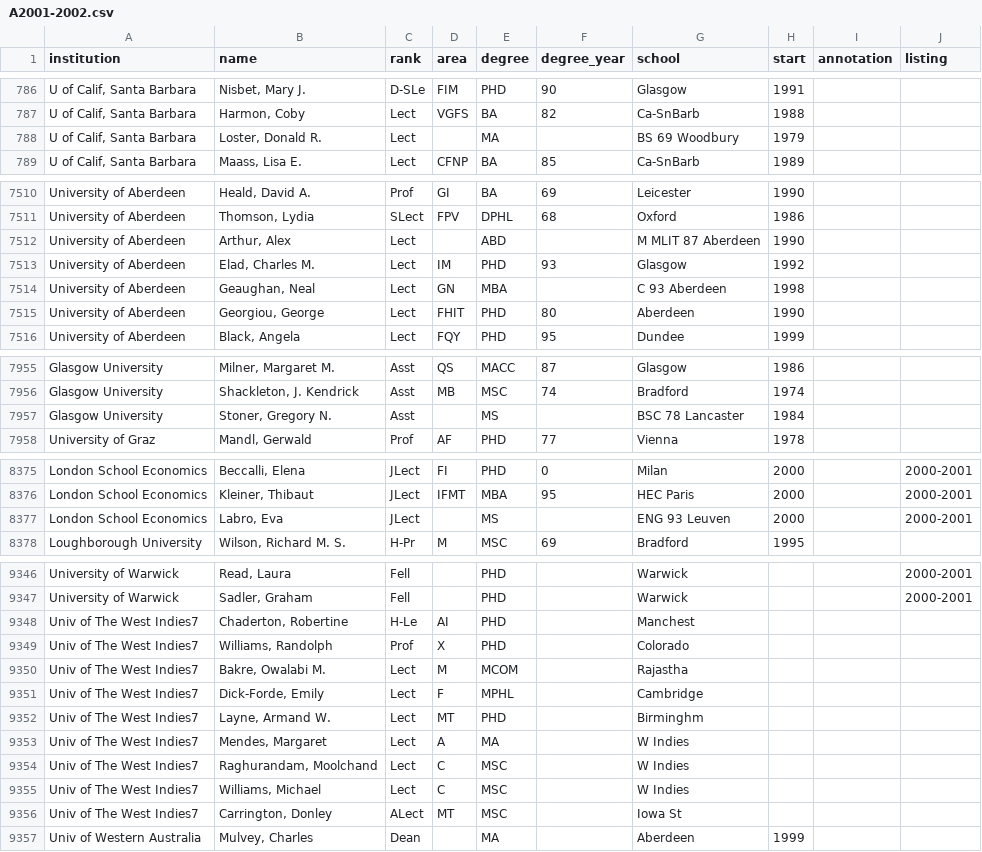
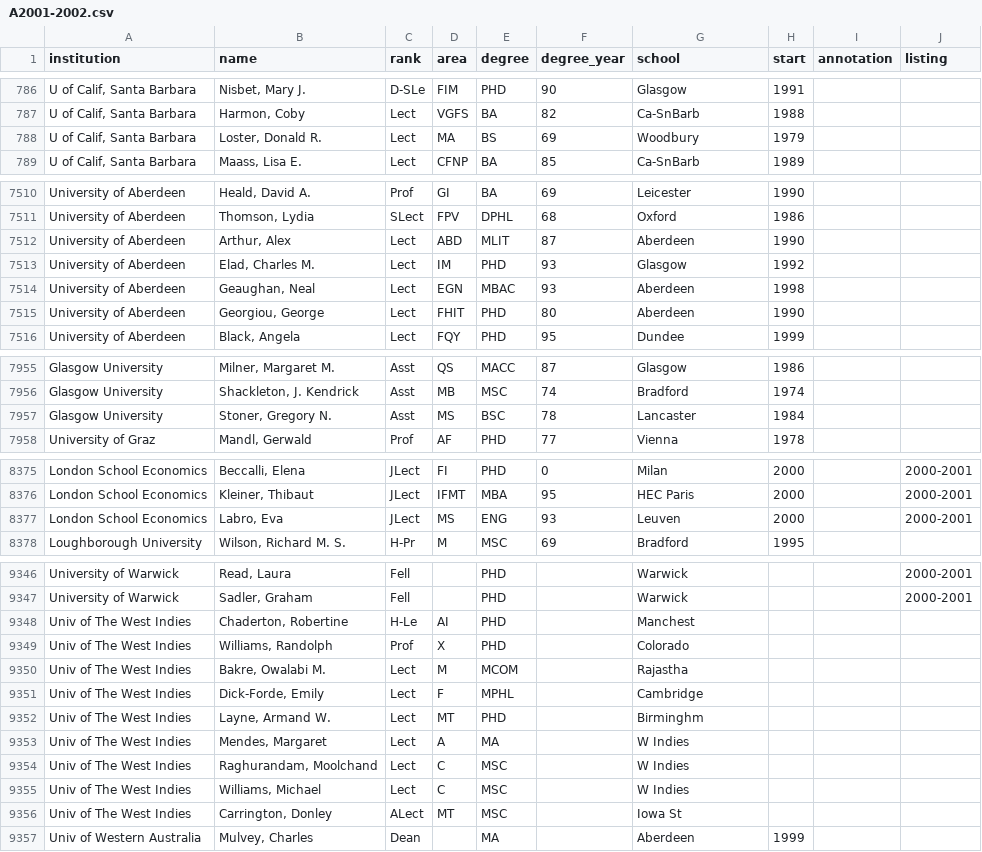
Before and after one commit to Michael-E-Rose/HasselbackFacultyRoster, a CSV file: source_files/A2001-2002.csv, drawn as a sheet; only a part is shown, gaps mark what is left out; the diff covers the shown part only; the diff names each change by its address in the sheet, - before the commit and + after, or states it on an @@ line.

```diff
--- a/source_files/A2001-2002.csv
+++ b/source_files/A2001-2002.csv
-D788 (area): (empty)
+D788 (area): MA
-E788 (degree): MA
+E788 (degree): BS
-F788 (degree_year): (empty)
+F788 (degree_year): 69
-G788 (school): BS 69 Woodbury
+G788 (school): Woodbury
-D7512 (area): (empty)
+D7512 (area): ABD
-E7512 (degree): ABD
+E7512 (degree): MLIT
-F7512 (degree_year): (empty)
+F7512 (degree_year): 87
-G7512 (school): M MLIT 87 Aberdeen
+G7512 (school): Aberdeen
-D7514 (area): GN
+D7514 (area): EGN
-E7514 (degree): MBA
+E7514 (degree): MBAC
-F7514 (degree_year): (empty)
+F7514 (degree_year): 93
-G7514 (school): C 93 Aberdeen
+G7514 (school): Aberdeen
-D7957 (area): (empty)
+D7957 (area): MS
-E7957 (degree): MS
+E7957 (degree): BSC
-F7957 (degree_year): (empty)
+F7957 (degree_year): 78
-G7957 (school): BSC 78 Lancaster
+G7957 (school): Lancaster
-D8377 (area): (empty)
+D8377 (area): MS
-E8377 (degree): MS
+E8377 (degree): ENG
-F8377 (degree_year): (empty)
+F8377 (degree_year): 93
-G8377 (school): ENG 93 Leuven
+G8377 (school): Leuven
-A9348:A9356 (institution): Univ of The West Indies7
+A9348:A9356 (institution): Univ of The West Indies
```
Also changed, not shown: 35 edited cells elsewhere in this file, source_files/A2000-2001.csv, source_files/F2000-2001.csv, 11 other files.
